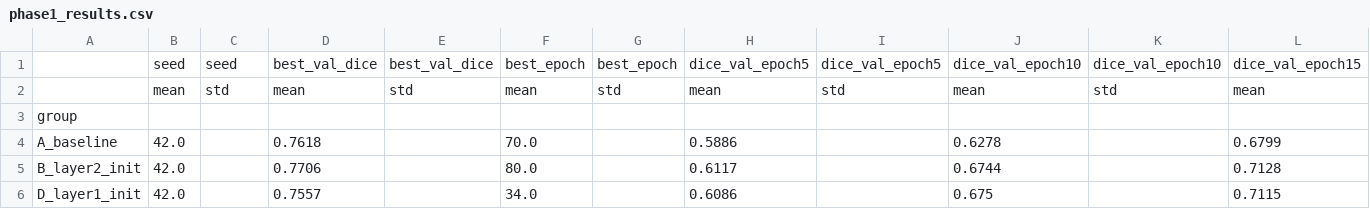
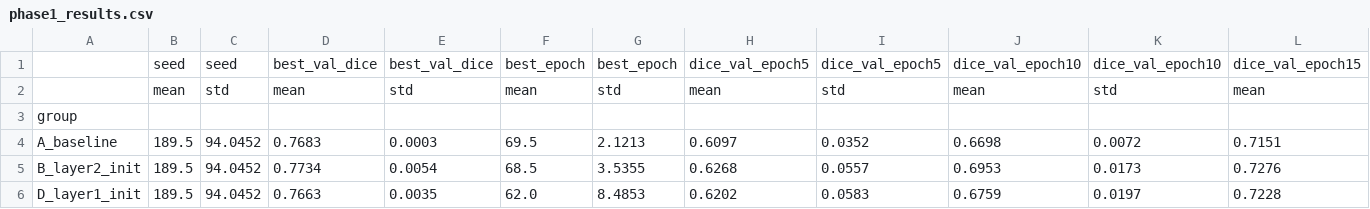
Before and after one commit to rajshreeee/xrai-texture, a CSV file: src/models/xai-model-run3-ft/phase1_results.csv, drawn as a sheet; only a part is shown; removed rows and columns are numbered as before the commit, all else as after; rows hold the shown columns only; the diff names each change by its address in the sheet, - before the commit and + after, or states it on an @@ line.

```diff
--- a/src/models/xai-model-run3-ft/phase1_results.csv
+++ b/src/models/xai-model-run3-ft/phase1_results.csv
-row 4: A_baseline | 42.0 |  | 0.7618 |  | 70.0 |  | 0.5886 |  | 0.6278 |  | 0.6799
-row 5: B_layer2_init | 42.0 |  | 0.7706 |  | 80.0 |  | 0.6117 |  | 0.6744 |  | 0.7128
-row 6: D_layer1_init | 42.0 |  | 0.7557 |  | 34.0 |  | 0.6086 |  | 0.675 |  | 0.7115
+row 4: A_baseline | 189.5 | 94.0452 | 0.7683 | 0.0003 | 69.5 | 2.1213 | 0.6097 | 0.0352 | 0.6698 | 0.0072 | 0.7151
+row 5: B_layer2_init | 189.5 | 94.0452 | 0.7734 | 0.0054 | 68.5 | 3.5355 | 0.6268 | 0.0557 | 0.6953 | 0.0173 | 0.7276
+row 6: D_layer1_init | 189.5 | 94.0452 | 0.7663 | 0.0035 | 62.0 | 8.4853 | 0.6202 | 0.0583 | 0.6759 | 0.0197 | 0.7228
```
Also changed, not shown: 19 other files.
